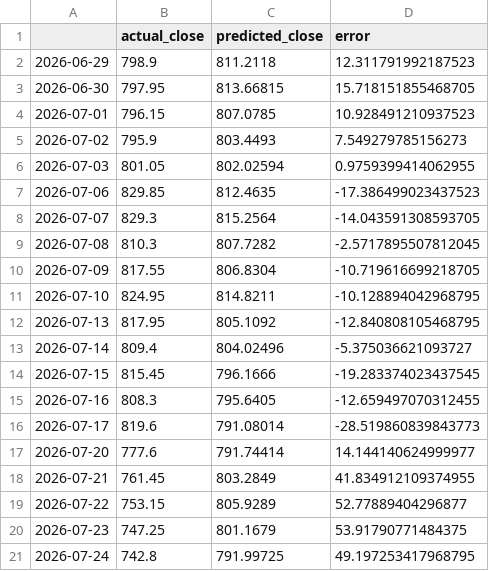
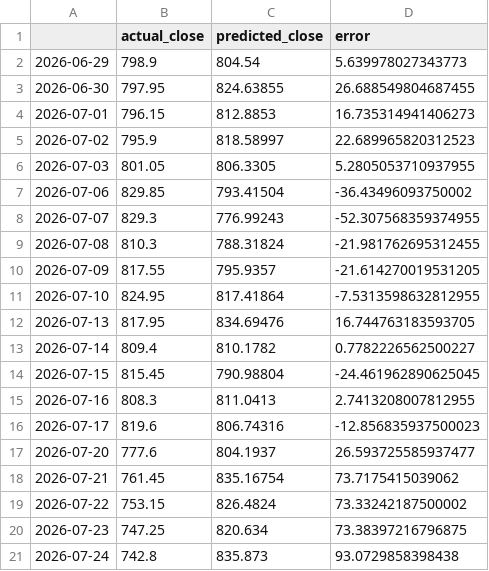
Before and after one commit to projectdevlopmentphase-a11y/Kron, a CSV file: data/NSE_HDFCBANK_backtest.csv, drawn as a sheet.

```diff
--- a/data/NSE_HDFCBANK_backtest.csv
+++ b/data/NSE_HDFCBANK_backtest.csv
@@ -1,21 +1,21 @@
 ,actual_close,predicted_close,error
-2026-06-29,798.9,811.2118,12.311791992187523
-2026-06-30,797.95,813.66815,15.718151855468705
-2026-07-01,796.15,807.0785,10.928491210937523
-2026-07-02,795.9,803.4493,7.549279785156273
-2026-07-03,801.05,802.02594,0.9759399414062955
-2026-07-06,829.85,812.4635,-17.386499023437523
-2026-07-07,829.3,815.2564,-14.043591308593705
-2026-07-08,810.3,807.7282,-2.5717895507812045
-2026-07-09,817.55,806.8304,-10.719616699218705
-2026-07-10,824.95,814.8211,-10.128894042968795
-2026-07-13,817.95,805.1092,-12.840808105468795
-2026-07-14,809.4,804.02496,-5.375036621093727
-2026-07-15,815.45,796.1666,-19.283374023437545
-2026-07-16,808.3,795.6405,-12.659497070312455
-2026-07-17,819.6,791.08014,-28.519860839843773
-2026-07-20,777.6,791.74414,14.144140624999977
-2026-07-21,761.45,803.2849,41.834912109374955
-2026-07-22,753.15,805.9289,52.77889404296877
-2026-07-23,747.25,801.1679,53.91790771484375
-2026-07-24,742.8,791.99725,49.197253417968795
+2026-06-29,798.9,804.54,5.639978027343773
+2026-06-30,797.95,824.63855,26.688549804687455
+2026-07-01,796.15,812.8853,16.735314941406273
+2026-07-02,795.9,818.58997,22.689965820312523
+2026-07-03,801.05,806.3305,5.2805053710937955
+2026-07-06,829.85,793.41504,-36.43496093750002
+2026-07-07,829.3,776.99243,-52.307568359374955
+2026-07-08,810.3,788.31824,-21.981762695312455
+2026-07-09,817.55,795.9357,-21.614270019531205
+2026-07-10,824.95,817.41864,-7.5313598632812955
+2026-07-13,817.95,834.69476,16.744763183593705
+2026-07-14,809.4,810.1782,0.7782226562500227
+2026-07-15,815.45,790.98804,-24.461962890625045
+2026-07-16,808.3,811.0413,2.7413208007812955
+2026-07-17,819.6,806.74316,-12.856835937500023
+2026-07-20,777.6,804.1937,26.593725585937477
+2026-07-21,761.45,835.16754,73.7175415039062
+2026-07-22,753.15,826.4824,73.33242187500002
+2026-07-23,747.25,820.634,73.38397216796875
+2026-07-24,742.8,835.873,93.0729858398438
```
Also changed, not shown: 3 other files.
